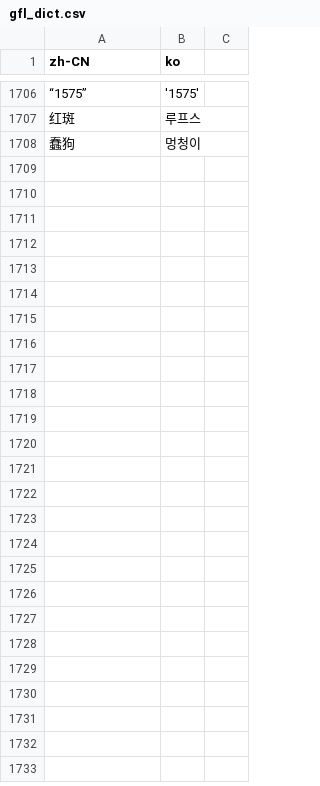
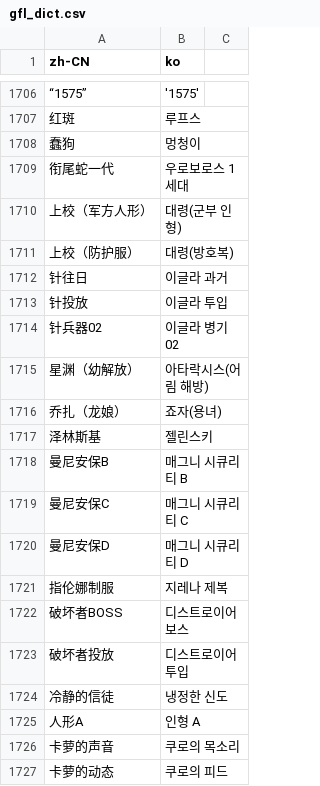
Before and after one commit to nemasdf/haguel-baefo, a CSV file: gfl_dict.csv, drawn as a sheet; only a part is shown, gaps mark what is left out; the diff covers the shown part only; the diff names each change by its address in the sheet, - before the commit and + after, or states it on an @@ line.

```diff
--- a/gfl_dict.csv
+++ b/gfl_dict.csv
+row 1709: 衔尾蛇一代 | 우로보로스 1세대
+row 1710: 上校（军方人形） | 대령(군부 인형)
+row 1711: 上校（防护服） | 대령(방호복)
+row 1712: 针往日 | 이글라 과거
+row 1713: 针投放 | 이글라 투입
+row 1714: 针兵器02 | 이글라 병기 02
+row 1715: 星渊（幼解放） | 아타락시스(어림 해방)
+row 1716: 乔扎（龙娘） | 죠자(용녀)
+row 1717: 泽林斯基 | 젤린스키
+row 1718: 曼尼安保B | 매그니 시큐리티 B
+row 1719: 曼尼安保C | 매그니 시큐리티 C
+row 1720: 曼尼安保D | 매그니 시큐리티 D
+row 1721: 指伦娜制服 | 지레나 제복
+row 1722: 破坏者BOSS | 디스트로이어 보스
+row 1723: 破坏者投放 | 디스트로이어 투입
+row 1724: 冷静的信徒 | 냉정한 신도
+row 1725: 人形A | 인형 A
+row 1726: 卡萝的声音 | 쿠로의 목소리
+row 1727: 卡萝的动态 | 쿠로의 피드
```
Also changed, not shown: 34 added rows elsewhere in this file, 1 other file.
